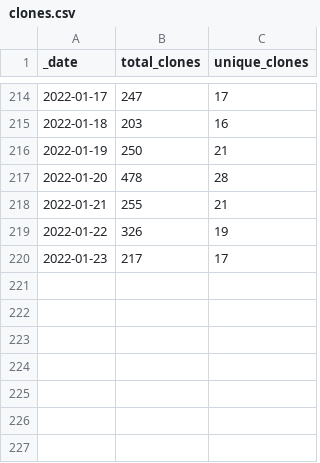
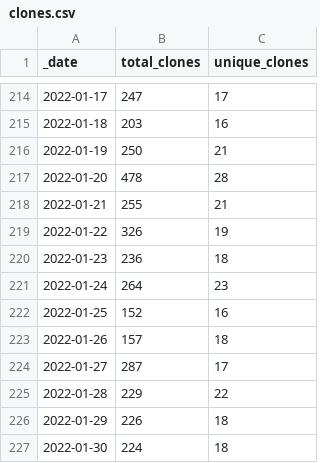
Before and after one commit to AlexRogalskiy/java-patterns, a CSV file: traffic/clones.csv, drawn as a sheet; only a part is shown, gaps mark what is left out.

Commit message:
GitHub traffic

```diff
--- a/traffic/clones.csv
+++ b/traffic/clones.csv
@@ -219,2 +219,9 @@ _date,total_clones,unique_clones
 2022-01-22,326,19
-2022-01-23,217,17
+2022-01-23,236,18
+2022-01-24,264,23
+2022-01-25,152,16
+2022-01-26,157,18
+2022-01-27,287,17
+2022-01-28,229,22
+2022-01-29,226,18
+2022-01-30,224,18
```
Also changed, not shown: traffic/views.csv, 1 other file.
